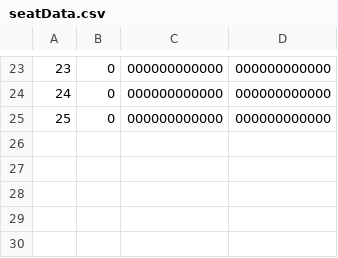
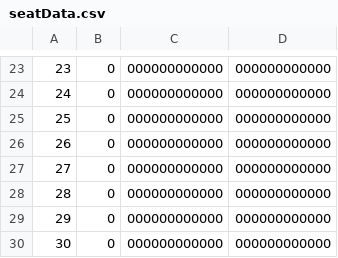
Before and after one commit to KuLibrary/KuLibrary, a CSV file: src/seatData.csv, drawn as a sheet; only a part is shown, gaps mark what is left out; the diff names each change by its address in the sheet, - before the commit and + after, or states it on an @@ line.

```diff
--- a/src/seatData.csv
+++ b/src/seatData.csv
+row 26: 26 | 0 | 000000000000 | 000000000000
+row 27: 27 | 0 | 000000000000 | 000000000000
+row 28: 28 | 0 | 000000000000 | 000000000000
+row 29: 29 | 0 | 000000000000 | 000000000000
+row 30: 30 | 0 | 000000000000 | 000000000000
```
Also changed, not shown: 3 other files.
